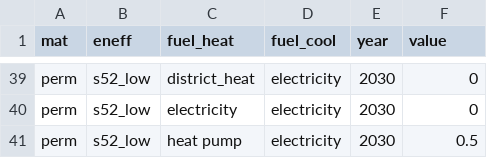
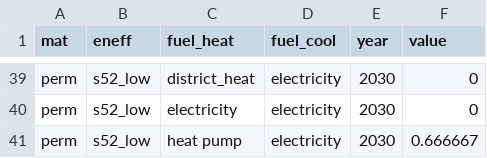
Before and after one commit to iiasa/message-ix-buildings, a CSV file: message_ix_buildings/sturm/data/input_csv_SSP_2023_resid_exo_zhu/bld_share_fuel_new_norm.csv, drawn as a sheet; only a part is shown, gaps mark what is left out; the diff covers the shown part only.

```diff
--- a/message_ix_buildings/sturm/data/input_csv_SSP_2023_resid_exo_zhu/bld_share_fuel_new_norm.csv
+++ b/message_ix_buildings/sturm/data/input_csv_SSP_2023_resid_exo_zhu/bld_share_fuel_new_norm.csv
@@ -40,2 +40,2 @@ perm,s52_low,district_heat,electricity,2030,0
 perm,s52_low,electricity,electricity,2030,0
-perm,s52_low,heat pump,electricity,2030,0.5
+perm,s52_low,heat pump,electricity,2030,0.666667
```
Also changed, not shown: 67 edited cells elsewhere in this file.
